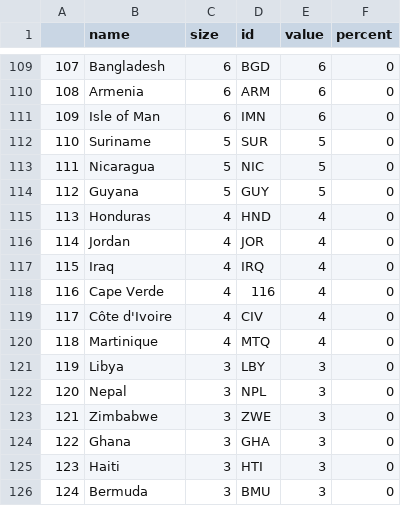
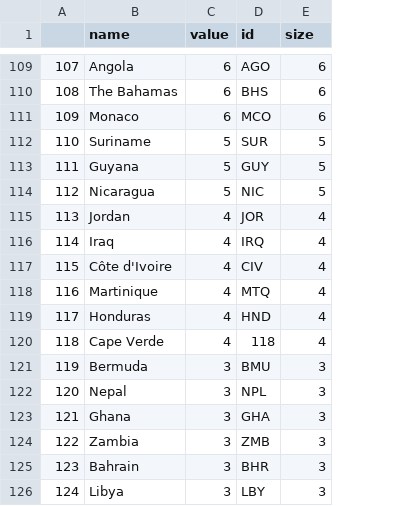
Before and after one commit to JeanElisee/DataVisualization, a CSV file: country.csv, drawn as a sheet; only a part is shown, gaps mark what is left out; the diff covers the shown part only; the diff names each change by its address in the sheet, - before the commit and + after, or states it on an @@ line.

```diff
--- a/country.csv
+++ b/country.csv
-column F (percent), rows 109-126: all 0
-C1: size
+C1: value
-E1: value
+E1: size
-B109 (name): Bangladesh
+B109 (name): Angola
-D109 (id): BGD
+D109 (id): AGO
-B110 (name): Armenia
+B110 (name): The Bahamas
-D110 (id): ARM
+D110 (id): BHS
-B111 (name): Isle of Man
+B111 (name): Monaco
-D111 (id): IMN
+D111 (id): MCO
-B113 (name): Nicaragua
+B113 (name): Guyana
-D113 (id): NIC
+D113 (id): GUY
-B114 (name): Guyana
+B114 (name): Nicaragua
-D114 (id): GUY
+D114 (id): NIC
-B115 (name): Honduras
+B115 (name): Jordan
-D115 (id): HND
+D115 (id): JOR
-B116 (name): Jordan
+B116 (name): Iraq
-D116 (id): JOR
+D116 (id): IRQ
-B117 (name): Iraq
+B117 (name): Côte d'Ivoire
-D117 (id): IRQ
+D117 (id): CIV
-B118 (name): Cape Verde
+B118 (name): Martinique
-D118 (id): 116
+D118 (id): MTQ
-B119 (name): Côte d'Ivoire
+B119 (name): Honduras
-D119 (id): CIV
+D119 (id): HND
-B120 (name): Martinique
+B120 (name): Cape Verde
-D120 (id): MTQ
+D120 (id): 118
-B121 (name): Libya
+B121 (name): Bermuda
-D121 (id): LBY
+D121 (id): BMU
-B123 (name): Zimbabwe
+B123 (name): Ghana
-D123 (id): ZWE
+D123 (id): GHA
-B124 (name): Ghana
+B124 (name): Zambia
-D124 (id): GHA
+D124 (id): ZMB
-B125 (name): Haiti
+B125 (name): Bahrain
-D125 (id): HTI
+D125 (id): BHR
-B126 (name): Bermuda
+B126 (name): Libya
-D126 (id): BMU
+D126 (id): LBY
```
Also changed, not shown: 141 edited cells elsewhere in this file, 8 other files.
